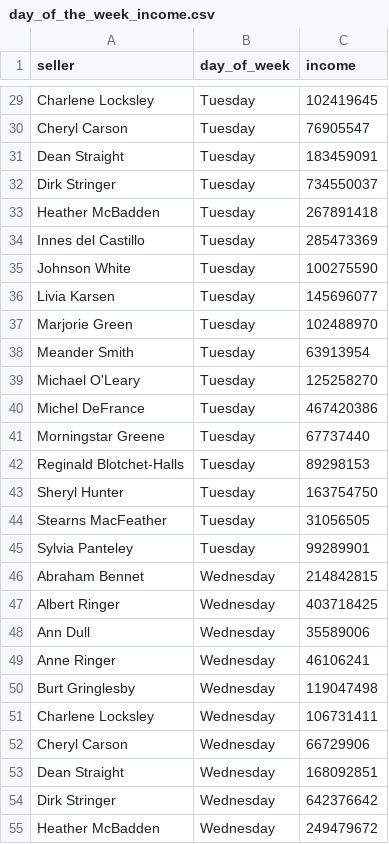
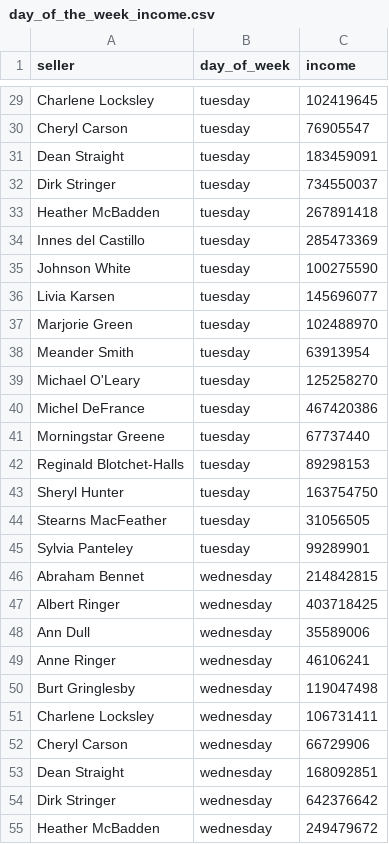
Before and after one commit to rouch314/data-analytics-project-92, a CSV file: day_of_the_week_income.csv, drawn as a sheet; only a part is shown, gaps mark what is left out; the diff covers the shown part only; the diff names each change by its address in the sheet, - before the commit and + after, or states it on an @@ line.

Commit message:
Update day_of_the_week_income.csv

```diff
--- a/day_of_the_week_income.csv
+++ b/day_of_the_week_income.csv
-B29:B45 (day_of_week): Tuesday
+B29:B45 (day_of_week): tuesday
-B46:B55 (day_of_week): Wednesday
+B46:B55 (day_of_week): wednesday
```
Also changed, not shown: 125 edited cells elsewhere in this file.
